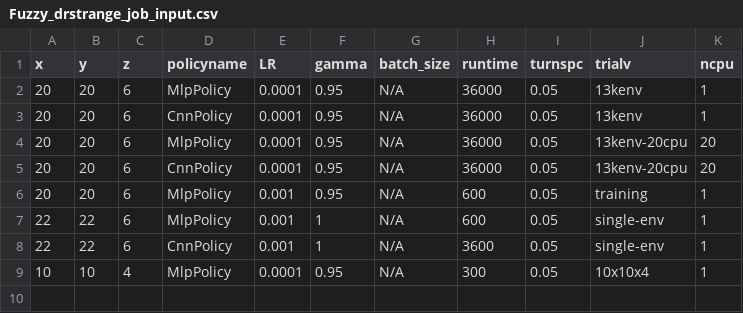
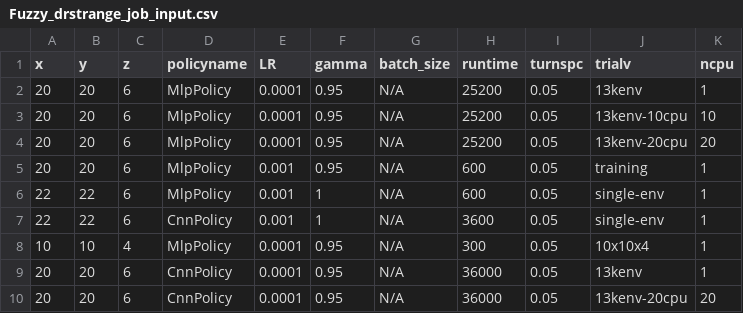
Before and after one commit to bogglem/MineSequencing, a CSV file: jobarrays/Fuzzy_drstrange_job_input.csv, drawn as a sheet.

```diff
--- a/jobarrays/Fuzzy_drstrange_job_input.csv
+++ b/jobarrays/Fuzzy_drstrange_job_input.csv
@@ -1,6 +1,5 @@
 x,y,z,policyname,LR,gamma,batch_size,runtime,turnspc,trialv,ncpu
-20,20,6,MlpPolicy,0.0001,0.95,N/A,36000,0.05,13kenv,1
-20,20,6,CnnPolicy,0.0001,0.95,N/A,36000,0.05,13kenv,1
-20,20,6,MlpPolicy,0.0001,0.95,N/A,36000,0.05,13kenv-20cpu,20
-20,20,6,CnnPolicy,0.0001,0.95,N/A,36000,0.05,13kenv-20cpu,20
+20,20,6,MlpPolicy,0.0001,0.95,N/A,25200,0.05,13kenv,1
+20,20,6,MlpPolicy,0.0001,0.95,N/A,25200,0.05,13kenv-10cpu,10
+20,20,6,MlpPolicy,0.0001,0.95,N/A,25200,0.05,13kenv-20cpu,20
 20,20,6,MlpPolicy,0.001,0.95,N/A,600,0.05,training,1
@@ -9 +8,3 @@ x,y,z,policyname,LR,gamma,batch_size,runtime,turnspc,trialv,ncpu
 10,10,4,MlpPolicy,0.0001,0.95,N/A,300,0.05,10x10x4,1
+20,20,6,CnnPolicy,0.0001,0.95,N/A,36000,0.05,13kenv,1
+20,20,6,CnnPolicy,0.0001,0.95,N/A,36000,0.05,13kenv-20cpu,20
```
Also changed, not shown: 2 other files.
